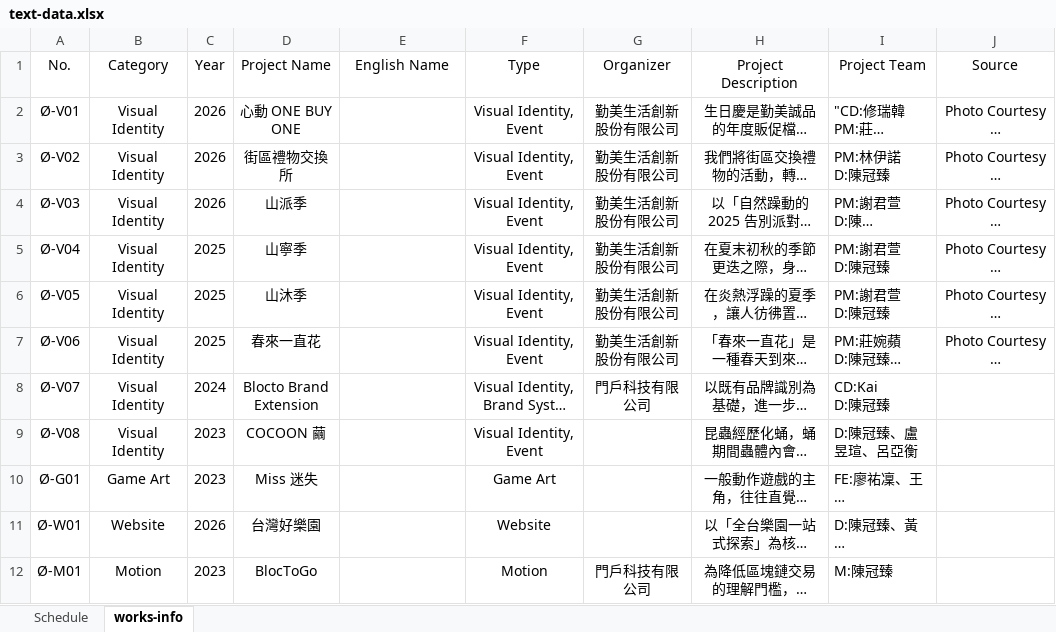
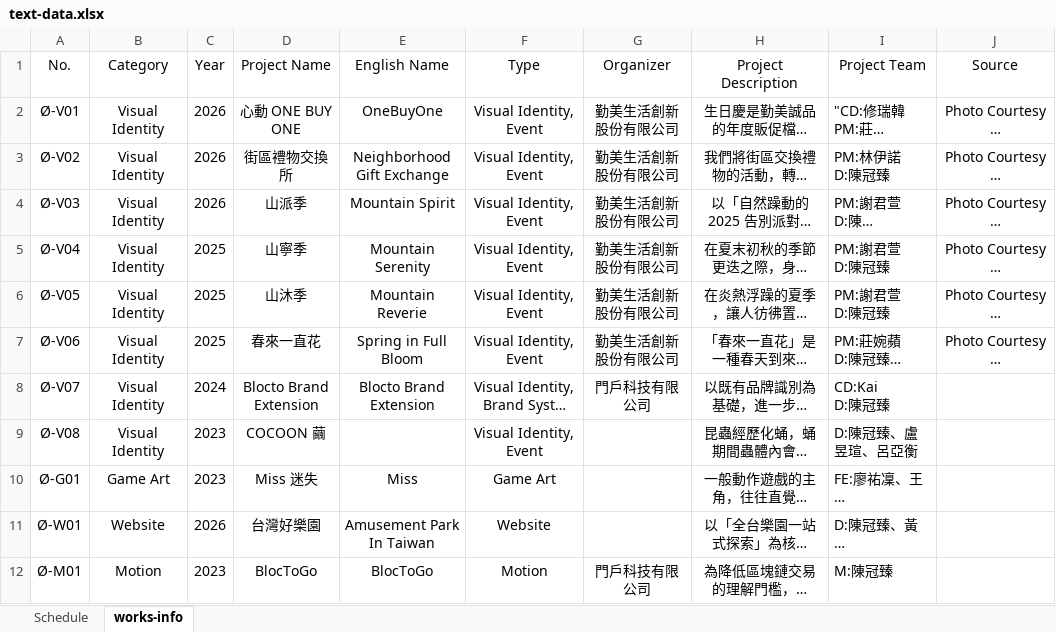
Before and after one commit to chenkuanchen/fanworkk-2026, an Excel workbook: src/asset/text-data.xlsx, sheet works-info, drawn as a sheet; long unchanged cells end in …; values as stored, in another font and other column widths than the file's, no borders; the diff names each change by its address in the sheet, - before the commit and + after, or states it on an @@ line.

Commit message:
update-ProjectView

```diff
--- a/src/asset/text-data.xlsx (sheet works-info)
+++ b/src/asset/text-data.xlsx (sheet works-info)
-E2 (English Name): (empty)
+E2 (English Name): OneBuyOne
-E3 (English Name): (empty)
+E3 (English Name): Neighborhood Gift Exchange
-E4 (English Name): (empty)
+E4 (English Name): Mountain Spirit
-E5 (English Name): (empty)
+E5 (English Name): Mountain Serenity
-E6 (English Name): (empty)
+E6 (English Name): Mountain Reverie
-E7 (English Name): (empty)
+E7 (English Name): Spring in Full Bloom
-E8 (English Name): (empty)
+E8 (English Name): Blocto Brand Extension
-E10 (English Name): (empty)
+E10 (English Name): Miss
-E11 (English Name): (empty)
+E11 (English Name): Amusement Park In Taiwan
-E12 (English Name): (empty)
+E12 (English Name): BlocToGo
```
Also changed, not shown: 3 other files.
